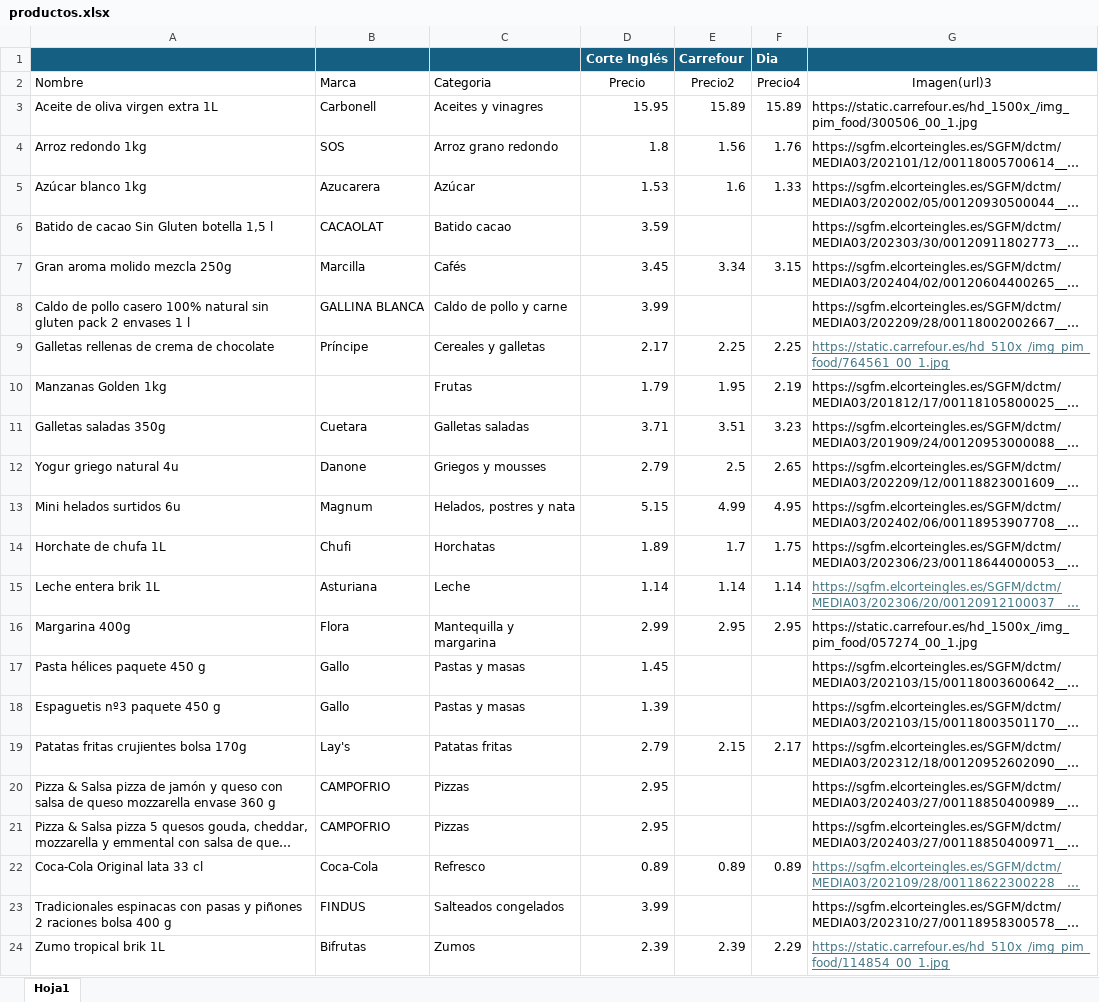
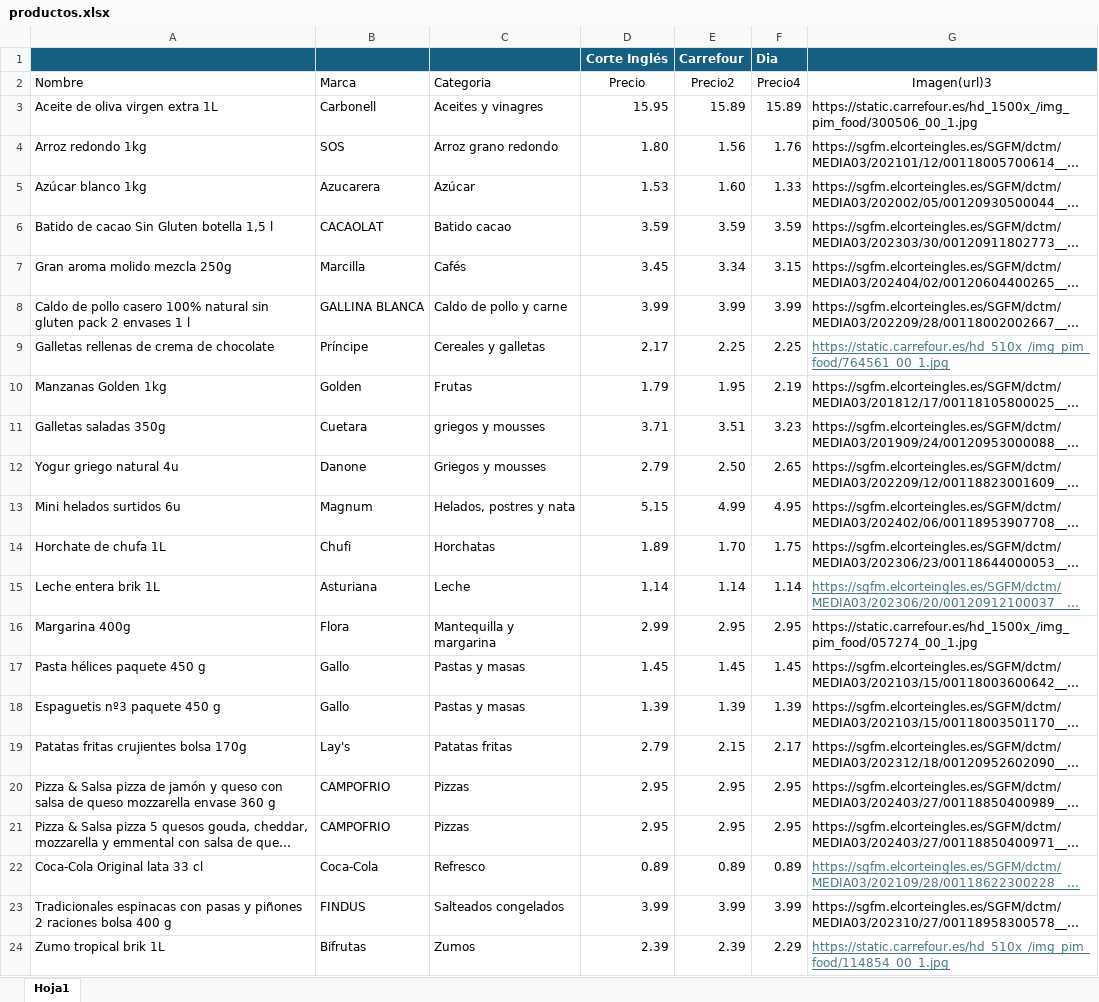
Before and after one commit to rrayannab/HappyPocket, an Excel workbook: backendHappyPockets/src/main/java/com/happyPockets/service/productos.xlsx, sheet Hoja1, drawn as a sheet; long unchanged cells end in …; values as stored, in another font and other column widths than the file's, no borders; table styles not drawn; the diff names each change by its address in the sheet, - before the commit and + after, or states it on an @@ line.

Commit message:
fix excel

```diff
--- a/backendHappyPockets/src/main/java/com/happyPockets/service/productos.xlsx (sheet Hoja1)
+++ b/backendHappyPockets/src/main/java/com/happyPockets/service/productos.xlsx (sheet Hoja1)
-D4 (Precio): 1.8
+D4 (Precio): 1.80
-E5 (Precio2): 1.6
+E5 (Precio2): 1.60
-E6 (Precio2): (empty)
+E6 (Precio2): 3.59
-F6 (Precio4): (empty)
+F6 (Precio4): 3.59
-E8 (Precio2): (empty)
+E8 (Precio2): 3.99
-F8 (Precio4): (empty)
+F8 (Precio4): 3.99
-B10 (Marca): (empty)
+B10 (Marca): Golden
-C11 (Categoria): Galletas saladas
+C11 (Categoria): griegos y mousses
-E12 (Precio2): 2.5
+E12 (Precio2): 2.50
-E14 (Precio2): 1.7
+E14 (Precio2): 1.70
-E17 (Precio2): (empty)
+E17 (Precio2): 1.45
-F17 (Precio4): (empty)
+F17 (Precio4): 1.45
-E18 (Precio2): (empty)
+E18 (Precio2): 1.39
-F18 (Precio4): (empty)
+F18 (Precio4): 1.39
-E20:E21 (Precio2): (empty)
+E20:E21 (Precio2): 2.95
-F20:F21 (Precio4): (empty)
+F20:F21 (Precio4): 2.95
-E23 (Precio2): (empty)
+E23 (Precio2): 3.99
-F23 (Precio4): (empty)
+F23 (Precio4): 3.99
```
Also changed, not shown: 1 other file.
